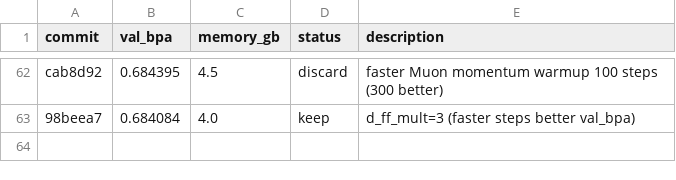
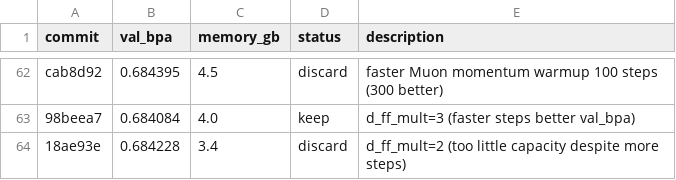
Before and after one commit to andrewkern/autoresearch, a TSV file: results.tsv, drawn as a sheet; only a part is shown, gaps mark what is left out; the diff names each change by its address in the sheet, - before the commit and + after, or states it on an @@ line.

Commit message:
record discard: d_ff_mult=2 val_bpa=0.684228

```diff
--- a/results.tsv
+++ b/results.tsv
+row 64: 18ae93e | 0.684228 | 3.4 | discard | d_ff_mult=2 (too little capacity despite more steps)
```
